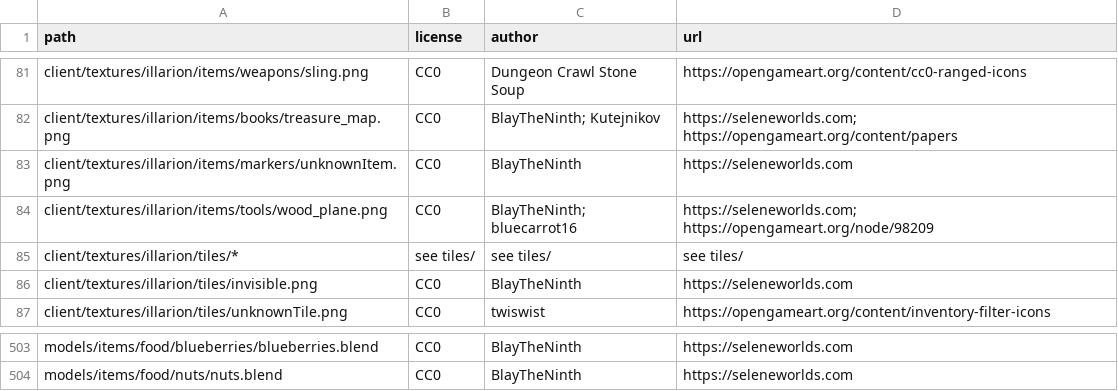
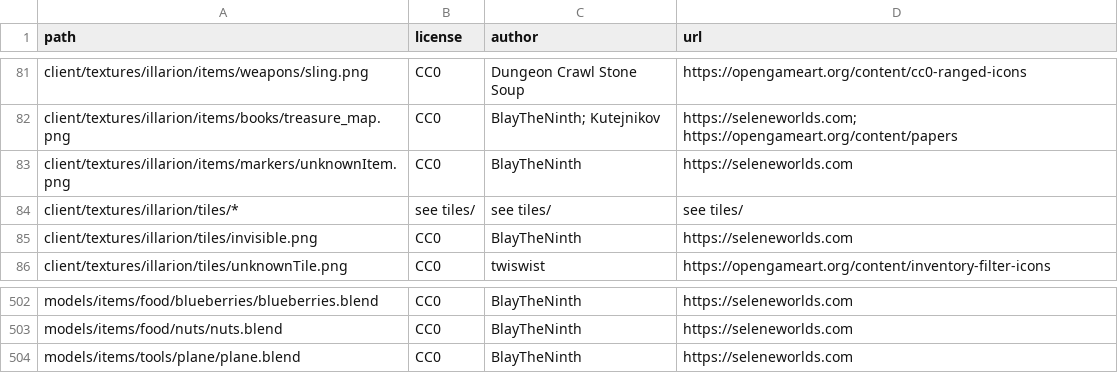
Before and after one commit to SeleneWorlds/Illarion-Gobaith-Assets, a CSV file: CREDITS.csv, drawn as a sheet; only a part is shown, gaps mark what is left out; removed rows and columns are numbered as before the commit, all else as after; the diff names each change by its address in the sheet, - before the commit and + after, or states it on an @@ line.

Commit message:
Wood Plane

```diff
--- a/CREDITS.csv
+++ b/CREDITS.csv
-row 84: client/textures/illarion/items/tools/wood_plane.png | CC0 | BlayTheNinth; bluecarrot16 | https://seleneworlds.com; https://opengameart.org/node/98209
+row 504: models/items/tools/plane/plane.blend | CC0 | BlayTheNinth | https://seleneworlds.com
```
Also changed, not shown: 5 other files.
